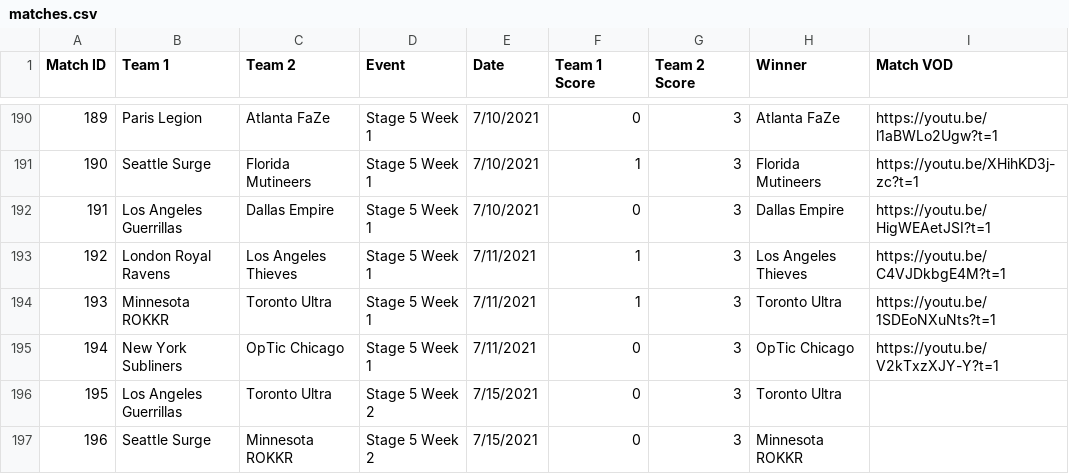
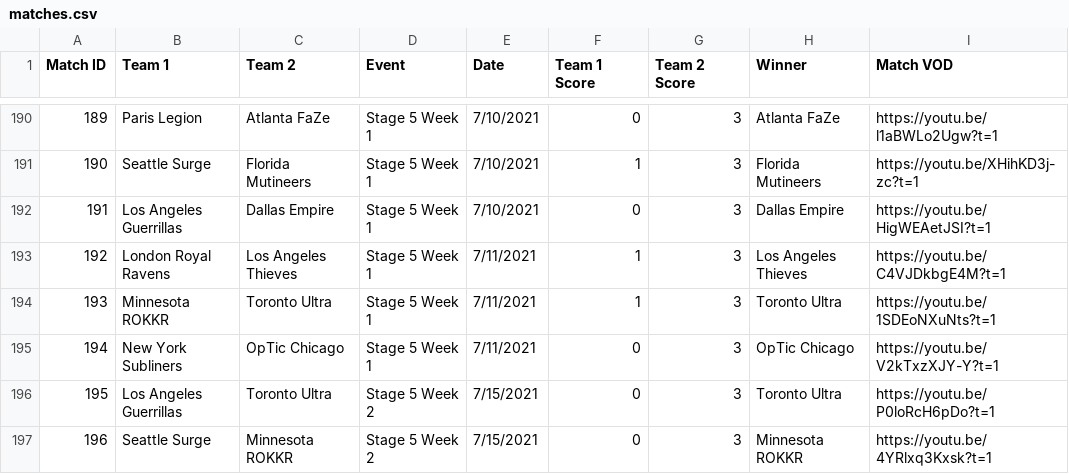
Before and after one commit to cford23/cod-stats-tool, a CSV file: data/matches.csv, drawn as a sheet; only a part is shown, gaps mark what is left out.

```diff
--- a/data/matches.csv
+++ b/data/matches.csv
@@ -195,3 +195,3 @@ Match ID,Team 1,Team 2,Event,Date,Team 1 Score,Team 2 Score,Winner,Match VOD
 194,New York Subliners,OpTic Chicago,Stage 5 Week 1,7/11/2021,0,3,OpTic Chicago,https://youtu.be/V2kTxzXJY-Y?t=1
-195,Los Angeles Guerrillas,Toronto Ultra,Stage 5 Week 2,7/15/2021,0,3,Toronto Ultra
-196,Seattle Surge,Minnesota ROKKR,Stage 5 Week 2,7/15/2021,0,3,Minnesota ROKKR
+195,Los Angeles Guerrillas,Toronto Ultra,Stage 5 Week 2,7/15/2021,0,3,Toronto Ultra,https://youtu.be/P0loRcH6pDo?t=1
+196,Seattle Surge,Minnesota ROKKR,Stage 5 Week 2,7/15/2021,0,3,Minnesota ROKKR,https://youtu.be/4YRlxq3Kxsk?t=1
```
Also changed, not shown: data/maps.csv.
